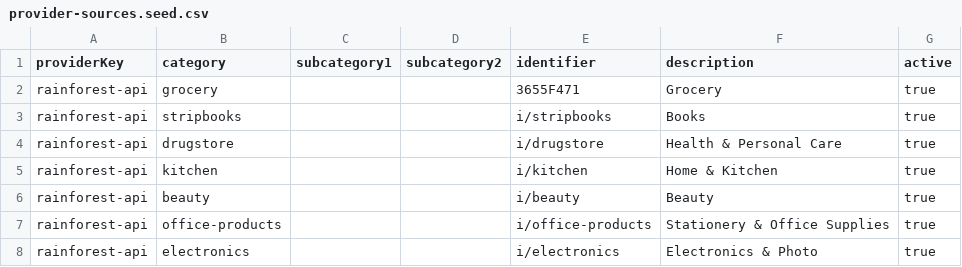
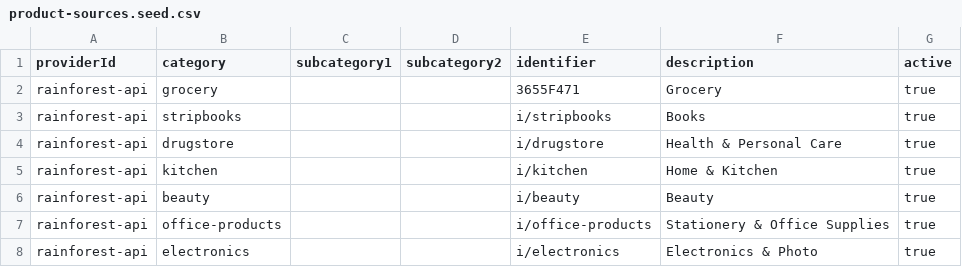
Before and after one commit to GiveMeChoice/gmc-backend, a CSV file: libs/database/seeds/product-sources.seed.csv (was libs/database/seeds/provider-sources.seed.csv), drawn as a sheet; only a part is shown.

```diff
--- a/libs/database/seeds/provider-sources.seed.csv
+++ b/libs/database/seeds/product-sources.seed.csv
@@ -1,2 +1,2 @@
-providerKey,category,subcategory1,subcategory2,identifier,description,active
+providerId,category,subcategory1,subcategory2,identifier,description,active
 rainforest-api,grocery,,,3655F471,Grocery,true
```
Also changed, not shown: 59 other files.
